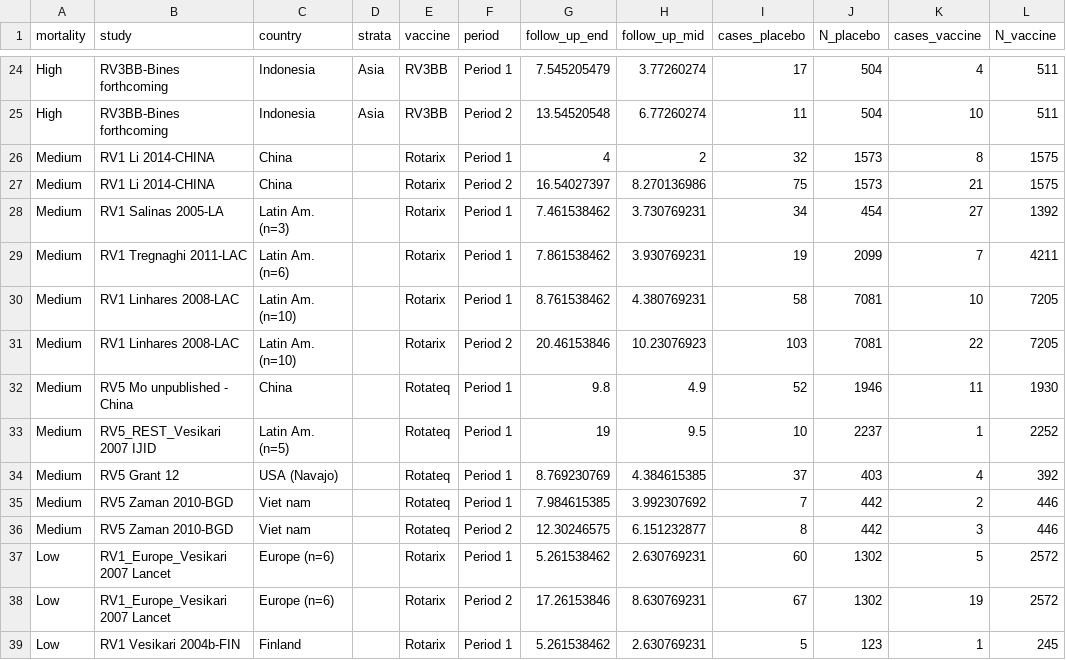
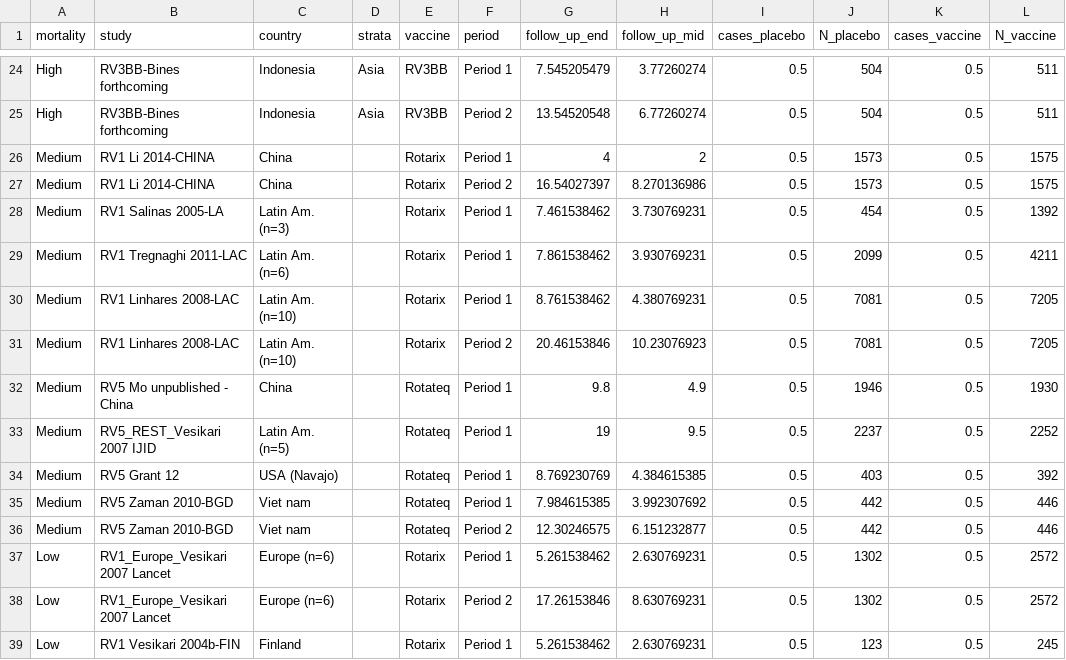
Before and after one commit to ArminderD/rotavirus_vaccine_efficacy, a CSV file: rotavirus_vaccine_efficacy_extracted.csv, drawn as a sheet; only a part is shown, gaps mark what is left out; the diff covers the shown part only; the diff names each change by its address in the sheet, - before the commit and + after, or states it on an @@ line.

```diff
--- a/rotavirus_vaccine_efficacy_extracted.csv
+++ b/rotavirus_vaccine_efficacy_extracted.csv
-I24 (cases_placebo): 17
+I24 (cases_placebo): 0.5
-K24 (cases_vaccine): 4
+K24 (cases_vaccine): 0.5
-I25 (cases_placebo): 11
+I25 (cases_placebo): 0.5
-K25 (cases_vaccine): 10
+K25 (cases_vaccine): 0.5
-I26 (cases_placebo): 32
+I26 (cases_placebo): 0.5
-K26 (cases_vaccine): 8
+K26 (cases_vaccine): 0.5
-I27 (cases_placebo): 75
+I27 (cases_placebo): 0.5
-K27 (cases_vaccine): 21
+K27 (cases_vaccine): 0.5
-I28 (cases_placebo): 34
+I28 (cases_placebo): 0.5
-K28 (cases_vaccine): 27
+K28 (cases_vaccine): 0.5
-I29 (cases_placebo): 19
+I29 (cases_placebo): 0.5
-K29 (cases_vaccine): 7
+K29 (cases_vaccine): 0.5
-I30 (cases_placebo): 58
+I30 (cases_placebo): 0.5
-K30 (cases_vaccine): 10
+K30 (cases_vaccine): 0.5
-I31 (cases_placebo): 103
+I31 (cases_placebo): 0.5
-K31 (cases_vaccine): 22
+K31 (cases_vaccine): 0.5
-I32 (cases_placebo): 52
+I32 (cases_placebo): 0.5
-K32 (cases_vaccine): 11
+K32 (cases_vaccine): 0.5
-I33 (cases_placebo): 10
+I33 (cases_placebo): 0.5
-K33 (cases_vaccine): 1
+K33 (cases_vaccine): 0.5
-I34 (cases_placebo): 37
+I34 (cases_placebo): 0.5
-K34 (cases_vaccine): 4
+K34 (cases_vaccine): 0.5
-I35 (cases_placebo): 7
+I35 (cases_placebo): 0.5
-K35 (cases_vaccine): 2
+K35 (cases_vaccine): 0.5
-I36 (cases_placebo): 8
+I36 (cases_placebo): 0.5
-K36 (cases_vaccine): 3
+K36 (cases_vaccine): 0.5
-I37 (cases_placebo): 60
+I37 (cases_placebo): 0.5
-K37 (cases_vaccine): 5
+K37 (cases_vaccine): 0.5
-I38 (cases_placebo): 67
+I38 (cases_placebo): 0.5
-K38 (cases_vaccine): 19
+K38 (cases_vaccine): 0.5
-I39 (cases_placebo): 5
+I39 (cases_placebo): 0.5
-K39 (cases_vaccine): 1
+K39 (cases_vaccine): 0.5
```
Also changed, not shown: 56 edited cells elsewhere in this file, 1 other file.
